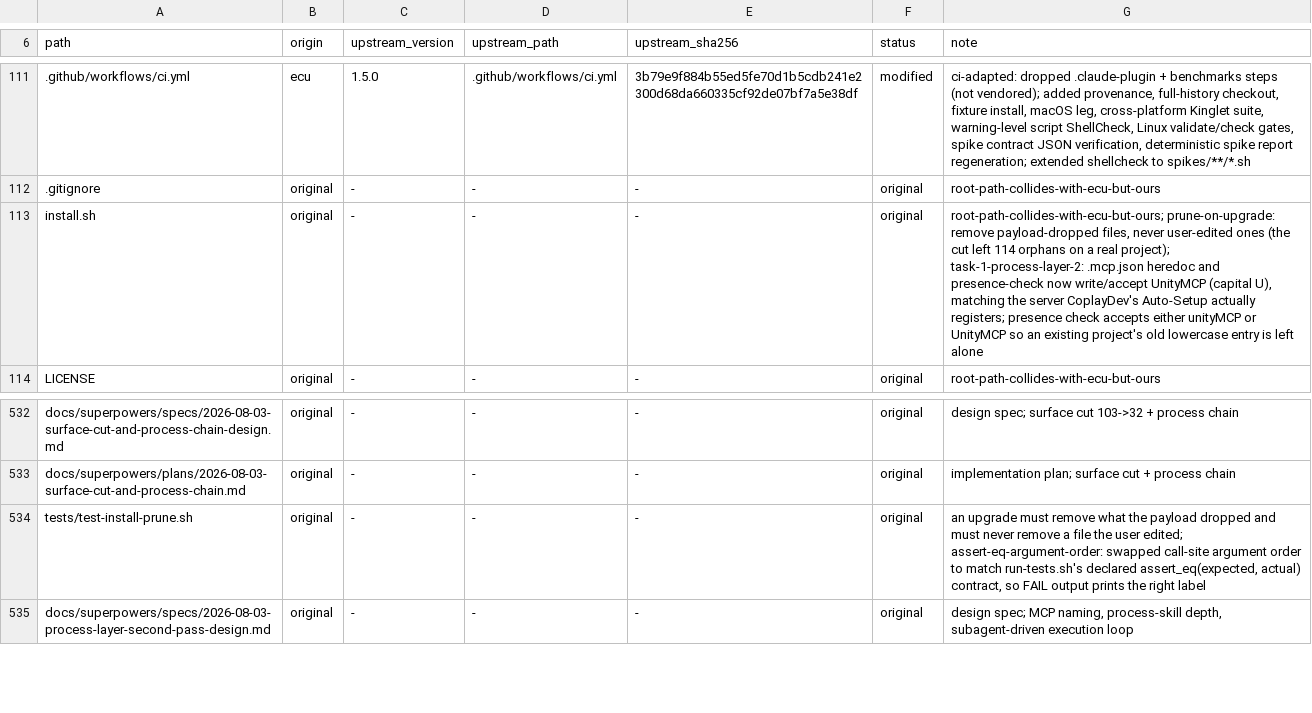
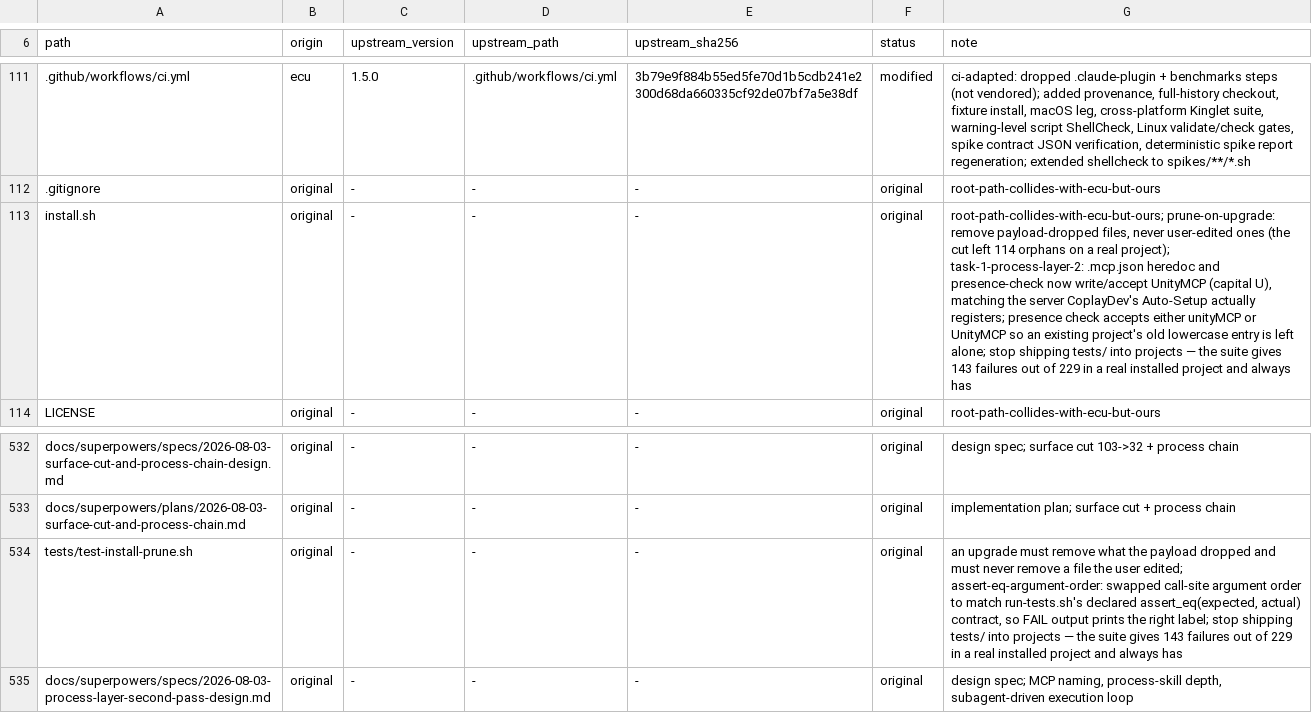
Before and after one commit to OmerZeyveli/kinglet-unity, a TSV file: provenance.tsv, drawn as a sheet; only a part is shown, gaps mark what is left out; the diff names each change by its address in the sheet, - before the commit and + after, or states it on an @@ line.

Commit message:
fix(install): stop shipping the test suite into projects
Measured in a real installed project today: `bash .claude/tests/run-tests.sh`
gives **143 failures out of 229 assertions**, and always has. Two
independent causes, either of which is sufficient:

  1. run-tests.sh computes REPO_DIR as the parent of tests/. Here that is
     the repo root; in an installed project it is `.claude/`, so every
     path is off by one level and the tests look for
     `.claude/.claude/hooks/...`.
  2. Twelve of the twenty-eight files reference install.sh,
     provenance.tsv, tests/fixtures/, migration/baseline-inventory.json
     or tools.kinglet_build. None of those ship. Those files cannot pass
     in a project whatever REPO_DIR says.

install.sh already carried the reasoning that settles this, written for
check-provenance.sh: a check that can only fail in the environment it
ships to trains people to ignore checks, which costs more than the
script is worth. That argument was applied to one script and never to
the class it describes.

The suite validates the toolkit, not the project. What a project needs
is scripts/studio-doctor.sh, which does ship and works correctly against
an installed layout — verified in the same project: install checked
against its receipt, every hook named by settings.json present, MCP
bridge state reported, Input System package checked.

An installed project that already has .claude/tests/ gets it removed by
the payload prune, which exists for exactly this.

NEW_PATHS was kept in step with the write loop — its own comment warns
that a path in one and not the other is deleted as an orphan or
preserved as if it belonged.

Seen to fail: the new assertions go red against the previous install.sh.

```diff
--- a/provenance.tsv
+++ b/provenance.tsv
-G113 (note): …is left alone
+G113 (note): …is left alone; stop shipping tests/ into projects — the suite gives 143 failures out of 229 in a real installed project and always has
-G534 (note): …the right label
+G534 (note): …the right label; stop shipping tests/ into projects — the suite gives 143 failures out of 229 in a real installed project and always has
```
Also changed, not shown: 2 other files.
